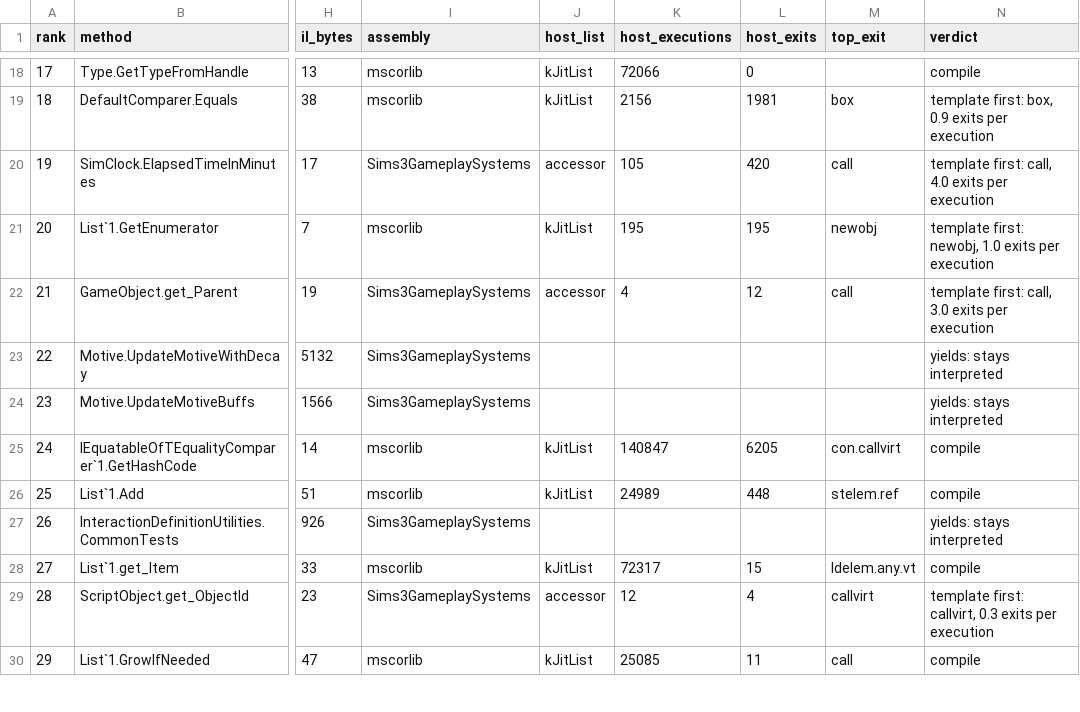
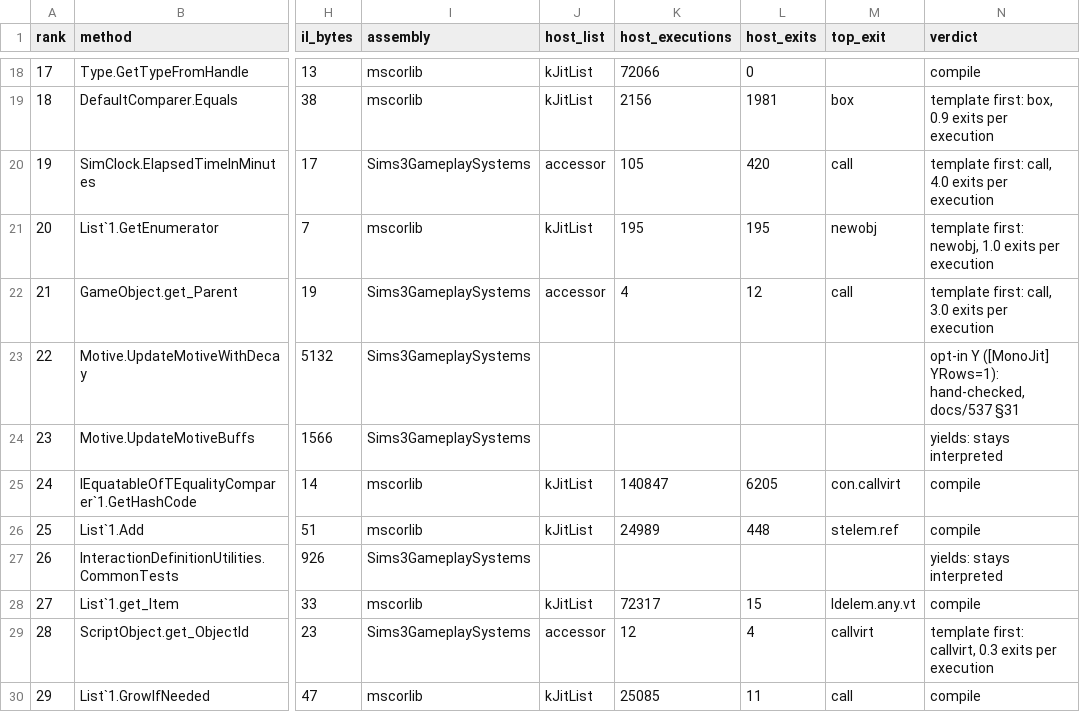
Before and after one commit to alexvixell35-stack/sims3-modernization, a CSV file: docs/data/jit-hot.csv, drawn as a sheet; only a part is shown, gaps mark what is left out; the diff names each change by its address in the sheet, - before the commit and + after, or states it on an @@ line.

```diff
--- a/docs/data/jit-hot.csv
+++ b/docs/data/jit-hot.csv
-N23 (verdict): yields: stays interpreted
+N23 (verdict): opt-in Y ([MonoJit] YRows=1): hand-checked, docs/537 §31
```
Also changed, not shown: 58 other files.
